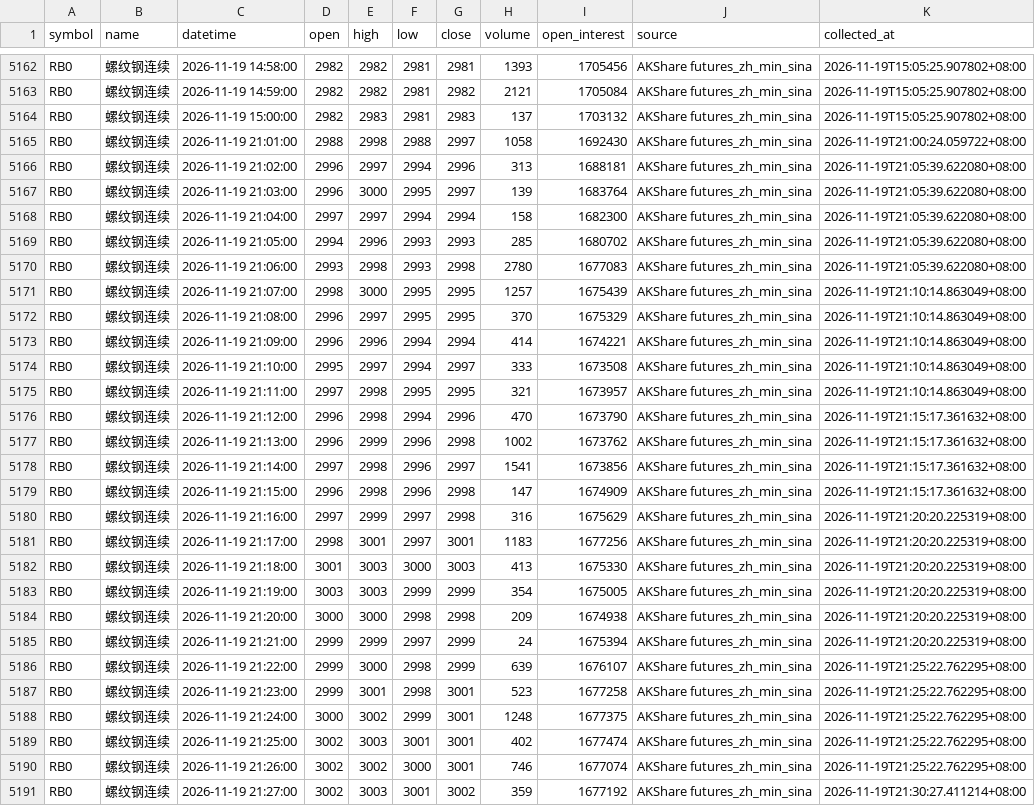
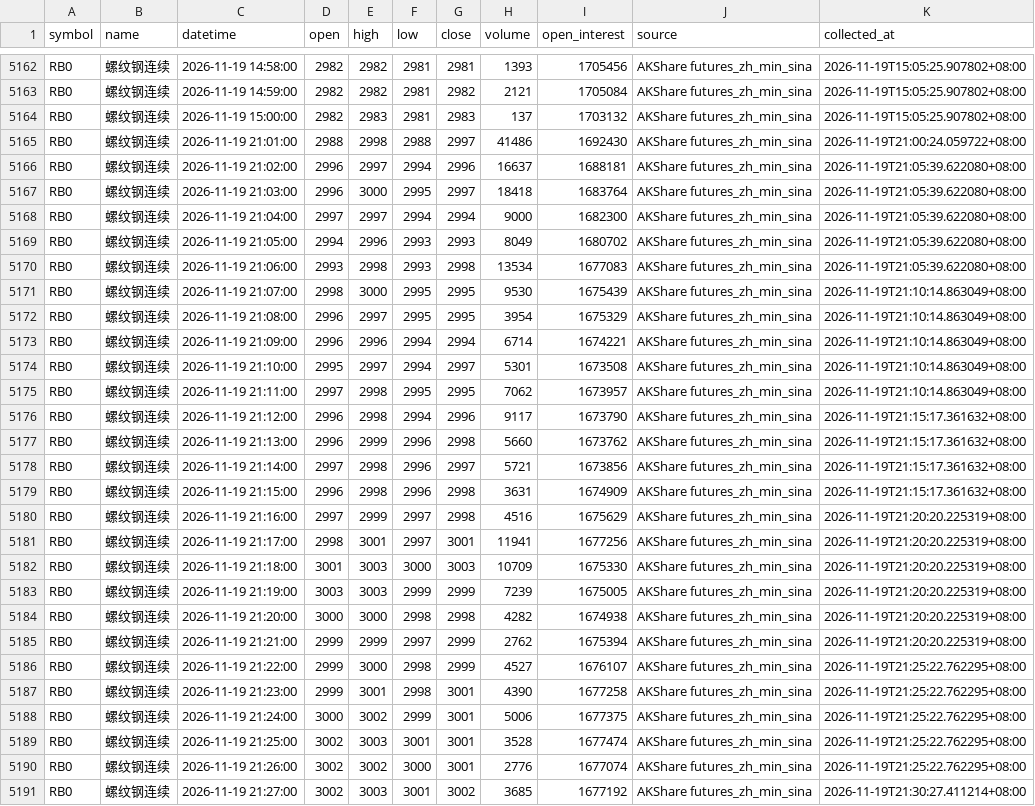
Before and after one commit to luckyjohnlucky/akshare-futures-data, a CSV file: output/RB0_minute_bars.csv, drawn as a sheet; only a part is shown, gaps mark what is left out; the diff covers the shown part only; the diff names each change by its address in the sheet, - before the commit and + after, or states it on an @@ line.

```diff
--- a/output/RB0_minute_bars.csv
+++ b/output/RB0_minute_bars.csv
-H5165 (volume): 1058
+H5165 (volume): 41486
-H5166 (volume): 313
+H5166 (volume): 16637
-H5167 (volume): 139
+H5167 (volume): 18418
-H5168 (volume): 158
+H5168 (volume): 9000
-H5169 (volume): 285
+H5169 (volume): 8049
-H5170 (volume): 2780
+H5170 (volume): 13534
-H5171 (volume): 1257
+H5171 (volume): 9530
-H5172 (volume): 370
+H5172 (volume): 3954
-H5173 (volume): 414
+H5173 (volume): 6714
-H5174 (volume): 333
+H5174 (volume): 5301
-H5175 (volume): 321
+H5175 (volume): 7062
-H5176 (volume): 470
+H5176 (volume): 9117
-H5177 (volume): 1002
+H5177 (volume): 5660
-H5178 (volume): 1541
+H5178 (volume): 5721
-H5179 (volume): 147
+H5179 (volume): 3631
-H5180 (volume): 316
+H5180 (volume): 4516
-H5181 (volume): 1183
+H5181 (volume): 11941
-H5182 (volume): 413
+H5182 (volume): 10709
-H5183 (volume): 354
+H5183 (volume): 7239
-H5184 (volume): 209
+H5184 (volume): 4282
-H5185 (volume): 24
+H5185 (volume): 2762
-H5186 (volume): 639
+H5186 (volume): 4527
-H5187 (volume): 523
+H5187 (volume): 4390
-H5188 (volume): 1248
+H5188 (volume): 5006
-H5189 (volume): 402
+H5189 (volume): 3528
-H5190 (volume): 746
+H5190 (volume): 2776
-H5191 (volume): 359
+H5191 (volume): 3685
```
Also changed, not shown: 5 added rows and 45 edited cells elsewhere in this file, output/HC0_minute_bars.csv, output/L0_minute_bars.csv, 6 other files.
